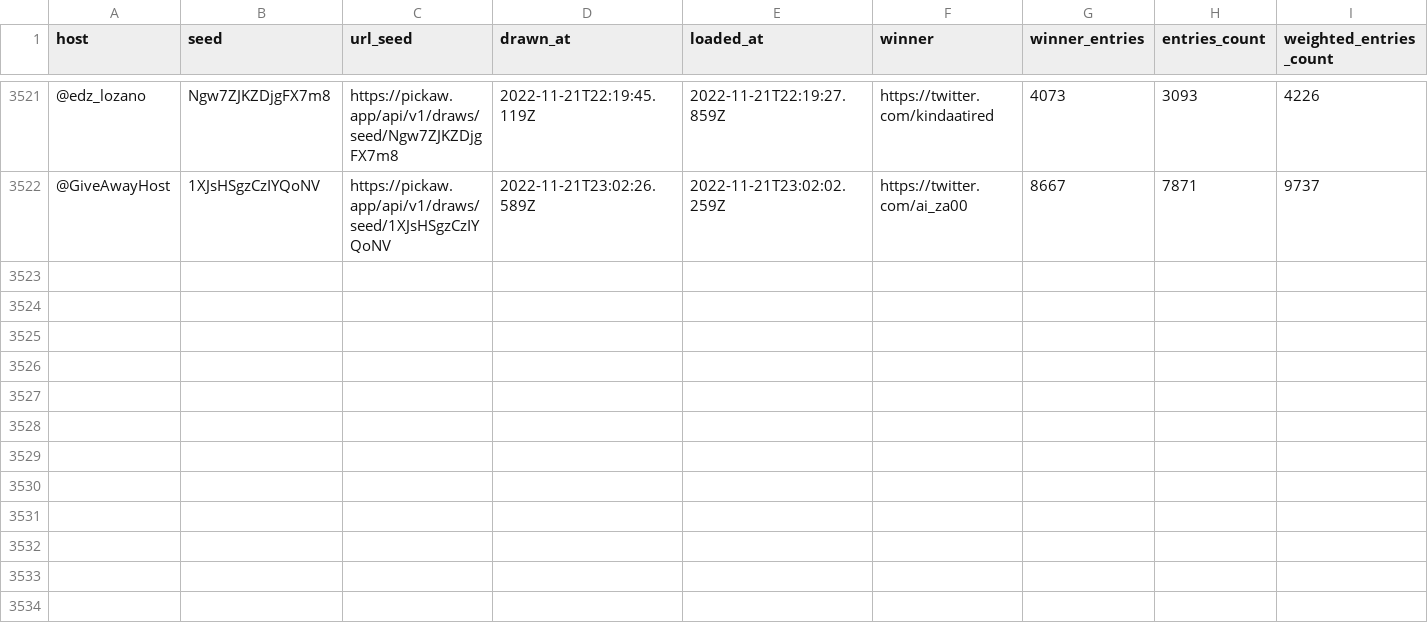
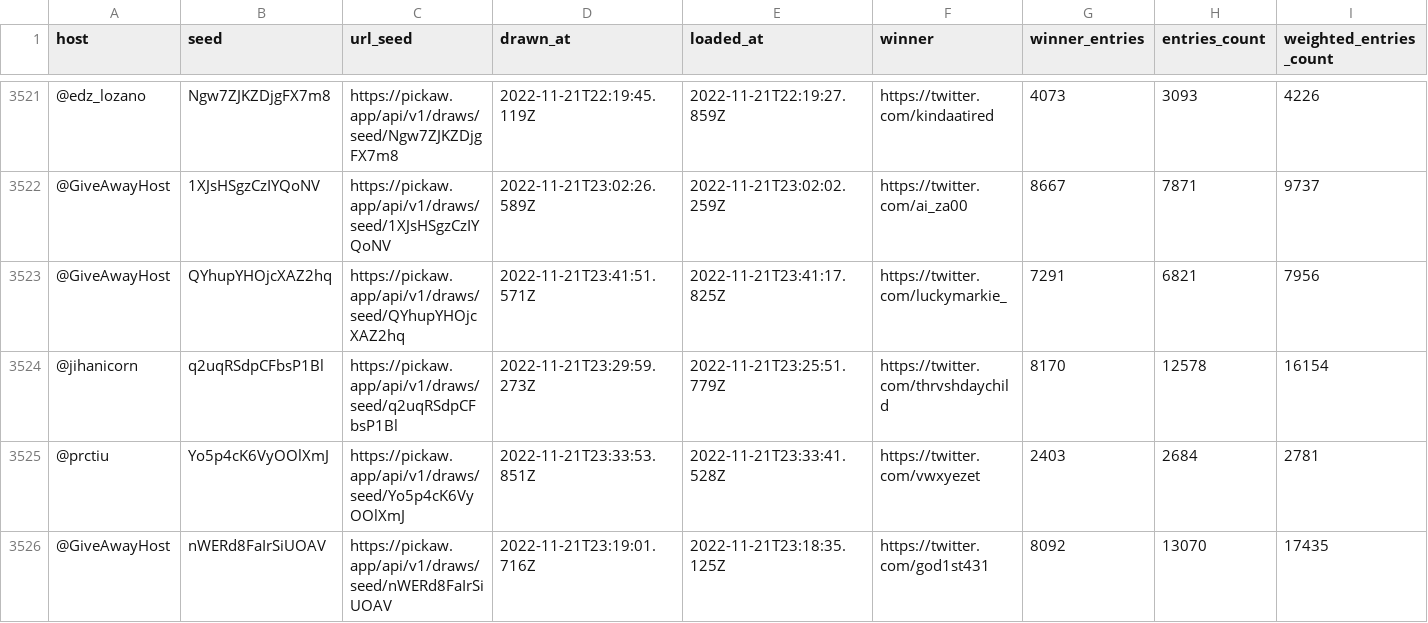
Before and after one commit to ilham-mukti/pickaw_analysis, a CSV file: list_pickaw_contest.csv, drawn as a sheet; only a part is shown, gaps mark what is left out; rows hold the shown columns only; the diff names each change by its address in the sheet, - before the commit and + after, or states it on an @@ line.

```diff
--- a/list_pickaw_contest.csv
+++ b/list_pickaw_contest.csv
+row 3523: @GiveAwayHost | QYhupYHOjcXAZ2hq | https://pickaw.app/api/v1/draws/seed/QYhupYHOjcXAZ2hq | 2022-11-21T23:41:51.571Z | 2022-11-21T23:41:17.825Z | https://twitter.com/luckymarkie_ | 7291 | 6821 | 7956
+row 3524: @jihanicorn | q2uqRSdpCFbsP1Bl | https://pickaw.app/api/v1/draws/seed/q2uqRSdpCFbsP1Bl | 2022-11-21T23:29:59.273Z | 2022-11-21T23:25:51.779Z | https://twitter.com/thrvshdaychild | 8170 | 12578 | 16154
+row 3525: @prctiu | Yo5p4cK6VyOOlXmJ | https://pickaw.app/api/v1/draws/seed/Yo5p4cK6VyOOlXmJ | 2022-11-21T23:33:53.851Z | 2022-11-21T23:33:41.528Z | https://twitter.com/vwxyezet | 2403 | 2684 | 2781
+row 3526: @GiveAwayHost | nWERd8FaIrSiUOAV | https://pickaw.app/api/v1/draws/seed/nWERd8FaIrSiUOAV | 2022-11-21T23:19:01.716Z | 2022-11-21T23:18:35.125Z | https://twitter.com/god1st431 | 8092 | 13070 | 17435
```
Also changed, not shown: 2 other files.
